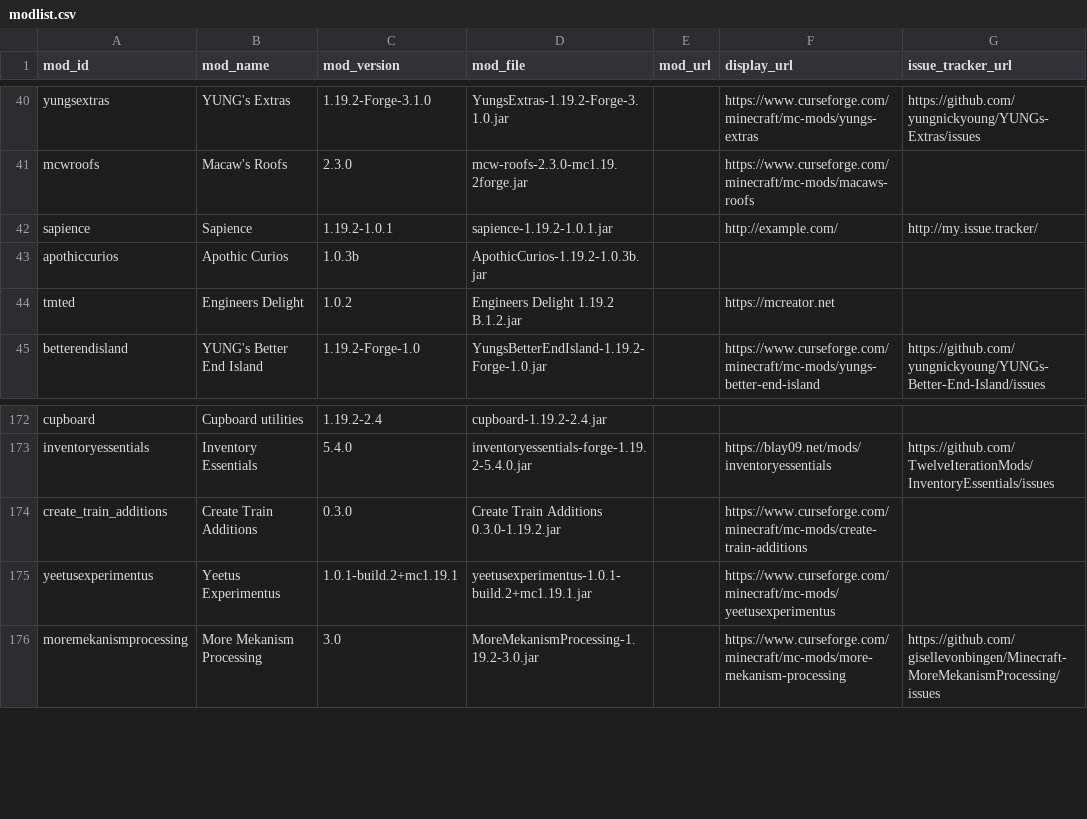
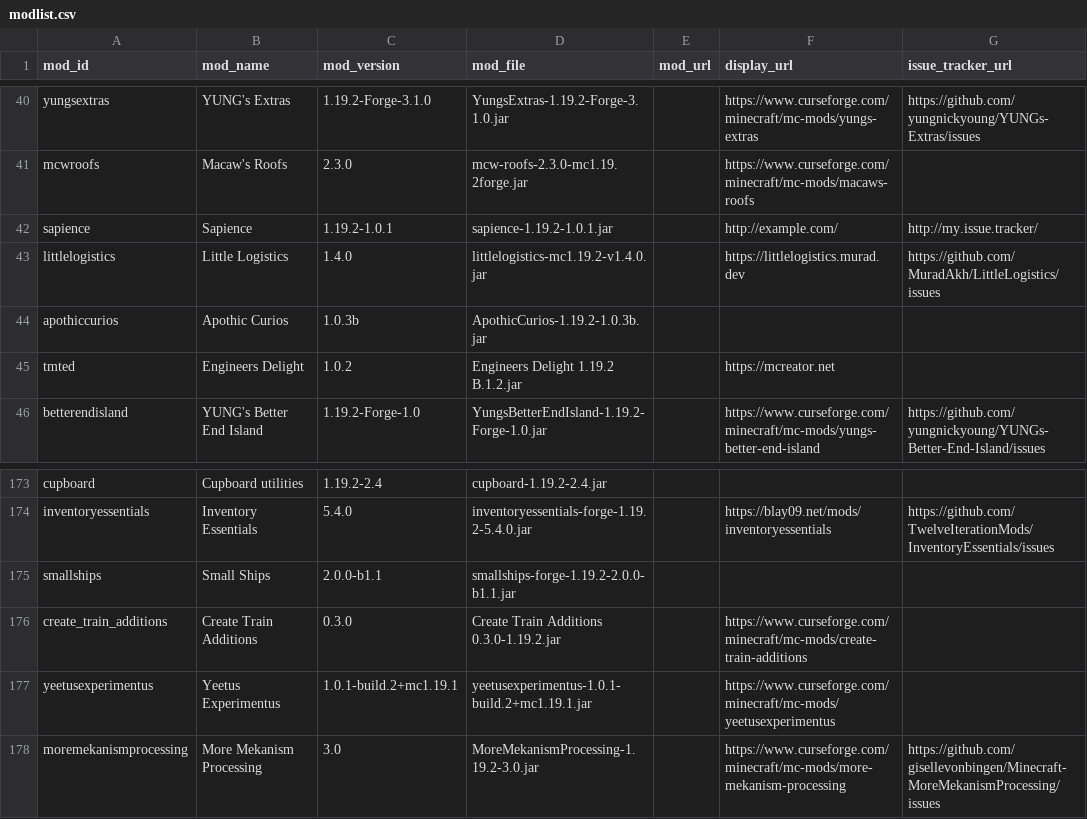
Before and after one commit to JoshBoshGames/SnakePit-Server-Pack, a CSV file: modlist.csv, drawn as a sheet; only a part is shown, gaps mark what is left out; the diff names each change by its address in the sheet, - before the commit and + after, or states it on an @@ line.

```diff
--- a/modlist.csv
+++ b/modlist.csv
+row 43: littlelogistics | Little Logistics | 1.4.0 | littlelogistics-mc1.19.2-v1.4.0.jar |  | https://littlelogistics.murad.dev | https://github.com/MuradAkh/LittleLogistics/issues
+row 175: smallships | Small Ships | 2.0.0-b1.1 | smallships-forge-1.19.2-2.0.0-b1.1.jar
```
Also changed, not shown: 4 other files.
